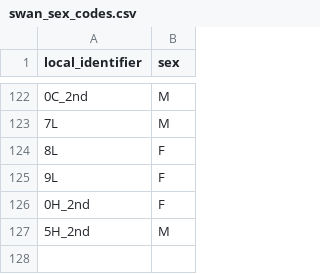
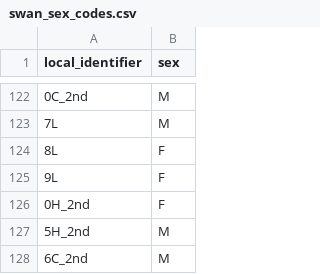
Before and after one commit to dwwolfson/annual_mvmt, a CSV file: swan_sex_codes.csv, drawn as a sheet; only a part is shown, gaps mark what is left out; the diff names each change by its address in the sheet, - before the commit and + after, or states it on an @@ line.

Commit message:
repulled data and made NSD; need to rerun in MSI

```diff
--- a/swan_sex_codes.csv
+++ b/swan_sex_codes.csv
+row 128: 6C_2nd | M
```
Also changed, not shown: 8 other files.
